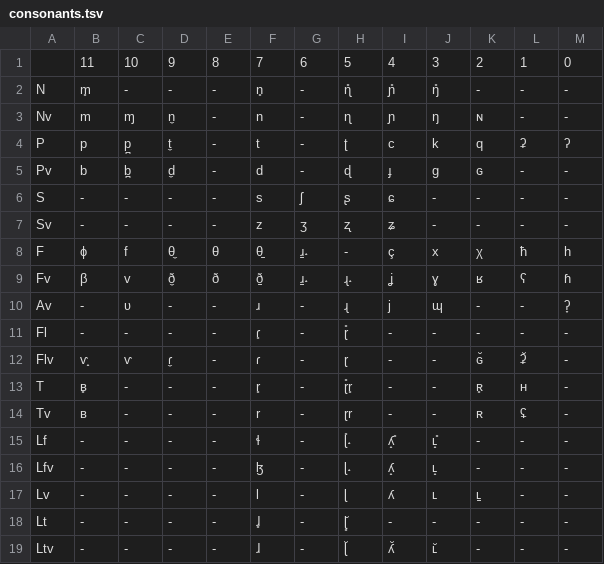
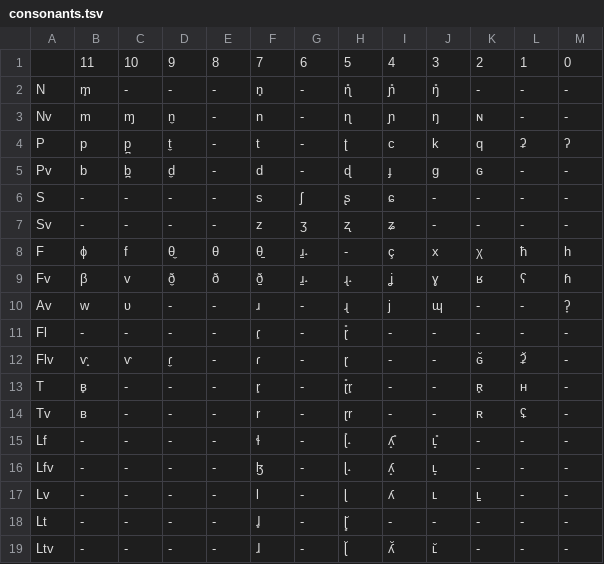
Before and after one commit to MathieuDehouck/Language_Evolution, a TSV file: phonetic/consonants.tsv, drawn as a sheet.

```diff
--- a/phonetic/consonants.tsv
+++ b/phonetic/consonants.tsv
@@ -9,3 +9,3 @@ F	ɸ	f	θ̼	θ	θ̠	ɹ̠˔	-	ç	x	χ	ħ	h
 Fv	β	v	ð̼	ð	ð̠	ɹ̠˔	ɻ˔	ʝ	ɣ	ʁ	ʕ	ɦ
-Av	-	ʋ	-	-	ɹ	-	ɻ	j	ɰ	-	-	ʔ̞
+Av	w	ʋ	-	-	ɹ	-	ɻ	j	ɰ	-	-	ʔ̞
 Fl	-	-	-	-	ɾ̥	-	ɽ̊	-	-	-	-	-
```
Also changed, not shown: 26 other files.
